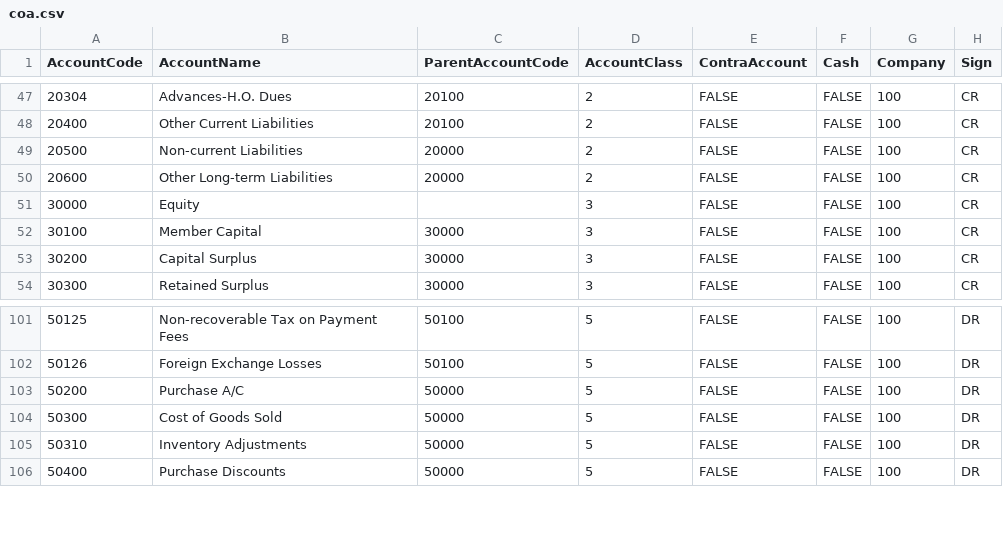
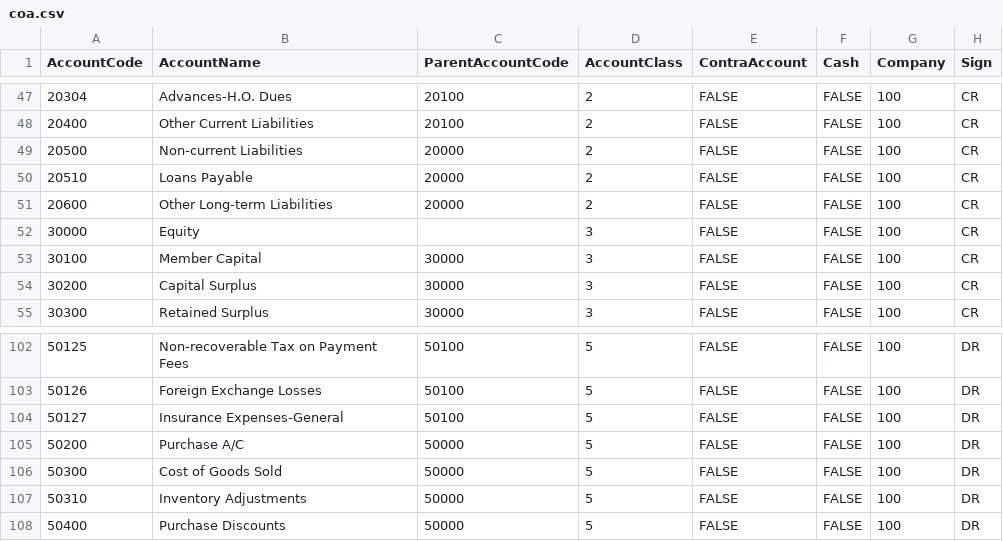
Before and after one commit to AccountGo/accountgo, a CSV file: src/Api/Data/coa.csv, drawn as a sheet; only a part is shown, gaps mark what is left out.

Commit message:
Add Insurance Expenses and Loans Payable to the starter chart; show a clear message when a Members save hits an unavailable service

```diff
--- a/src/Api/Data/coa.csv
+++ b/src/Api/Data/coa.csv
@@ -49,2 +49,3 @@ AccountCode,AccountName,ParentAccountCode,AccountClass,ContraAccount,Cash,Compan
 20500,Non-current Liabilities,20000,2,FALSE,FALSE,100,CR
+20510,Loans Payable,20000,2,FALSE,FALSE,100,CR
 20600,Other Long-term Liabilities,20000,2,FALSE,FALSE,100,CR
@@ -102,2 +103,3 @@ AccountCode,AccountName,ParentAccountCode,AccountClass,ContraAccount,Cash,Compan
 50126,Foreign Exchange Losses,50100,5,FALSE,FALSE,100,DR
+50127,Insurance Expenses-General,50100,5,FALSE,FALSE,100,DR
 50200,Purchase A/C,50000,5,FALSE,FALSE,100,DR
```
Also changed, not shown: 5 other files.
